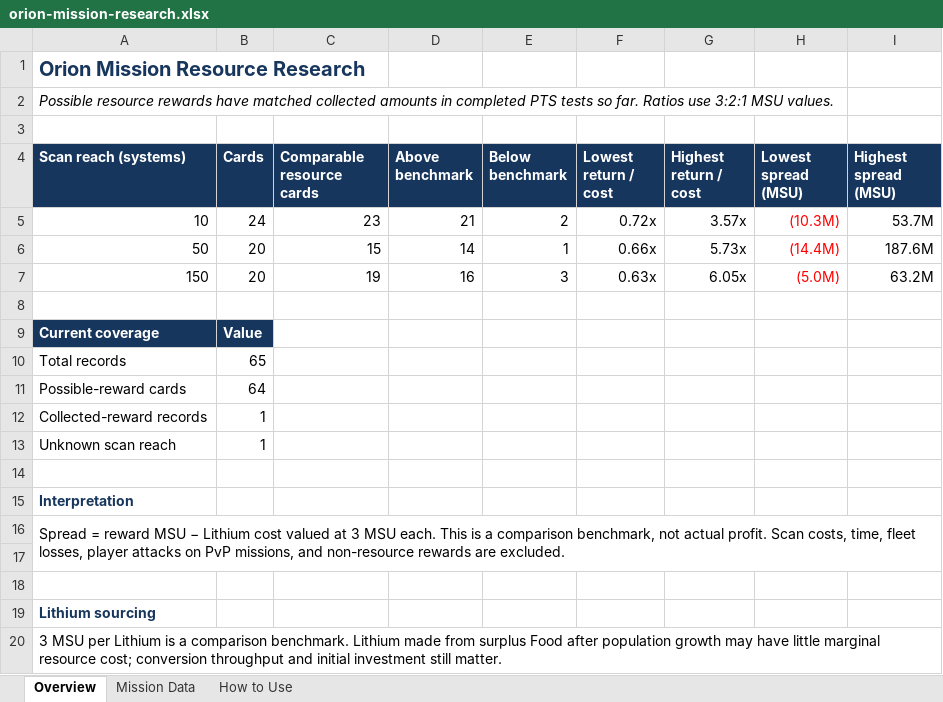
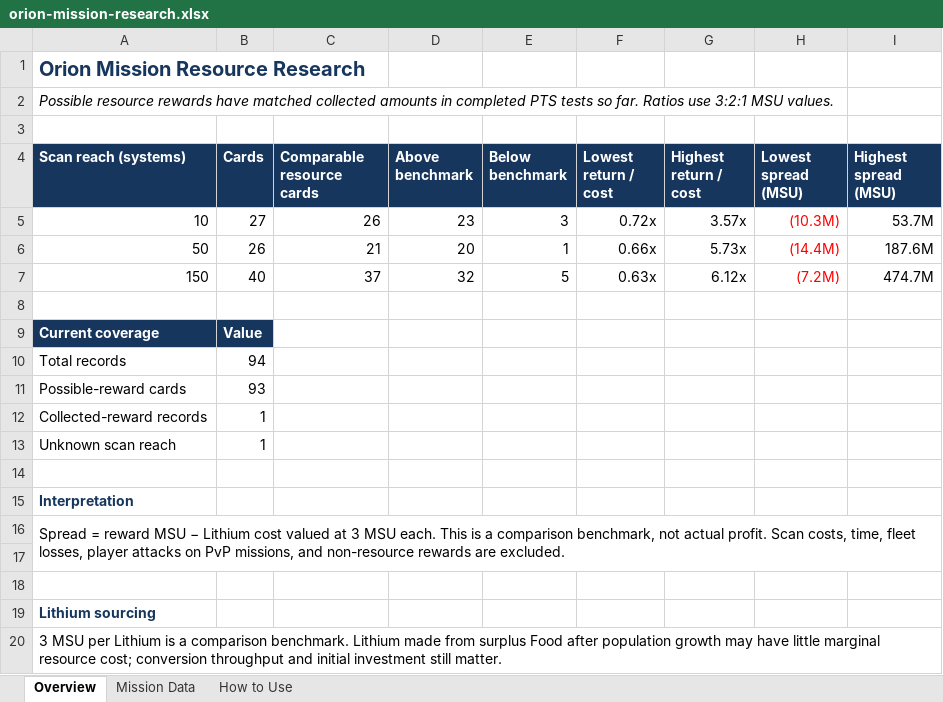
Before and after one commit to TheIlluminate92/ogame-project-orion, an Excel workbook: downloads/orion-mission-research.xlsx, sheet Overview, drawn as a sheet; values as stored, in another font and other column widths than the file's, no borders; the diff names each change by its address in the sheet, - before the commit and + after, or states it on an @@ line.

```diff
--- a/downloads/orion-mission-research.xlsx (sheet Overview)
+++ b/downloads/orion-mission-research.xlsx (sheet Overview)
-B5 (Cards): 24
+B5 (Cards): 27
-C5 (Comparable resource cards): 23
+C5 (Comparable resource cards): 26
-D5 (Above benchmark): 21
+D5 (Above benchmark): 23
-E5 (Below benchmark): 2
+E5 (Below benchmark): 3
-B6 (Cards): 20
+B6 (Cards): 26
-C6 (Comparable resource cards): 15
+C6 (Comparable resource cards): 21
-D6 (Above benchmark): 14
+D6 (Above benchmark): 20
-B7 (Cards): 20
+B7 (Cards): 40
-C7 (Comparable resource cards): 19
+C7 (Comparable resource cards): 37
-D7 (Above benchmark): 16
+D7 (Above benchmark): 32
-E7 (Below benchmark): 3
+E7 (Below benchmark): 5
-G7 (Highest return / cost): 6.05x
+G7 (Highest return / cost): 6.12x
-H7 (Lowest spread (MSU)): (5.0M)
+H7 (Lowest spread (MSU)): (7.2M)
-I7 (Highest spread (MSU)): 63.2M
+I7 (Highest spread (MSU)): 474.7M
-B10 (Cards): 65
+B10 (Cards): 94
-B11 (Cards): 64
+B11 (Cards): 93
```
Also changed, not shown: sheet Mission Data, formulas that keep their value, 13 other files.
